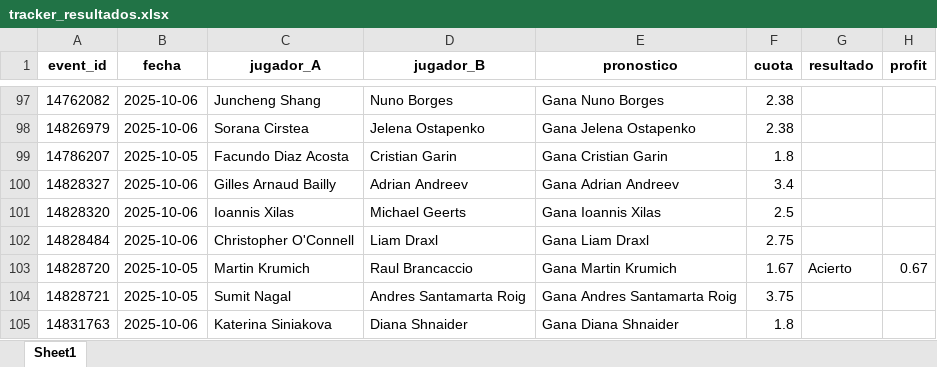
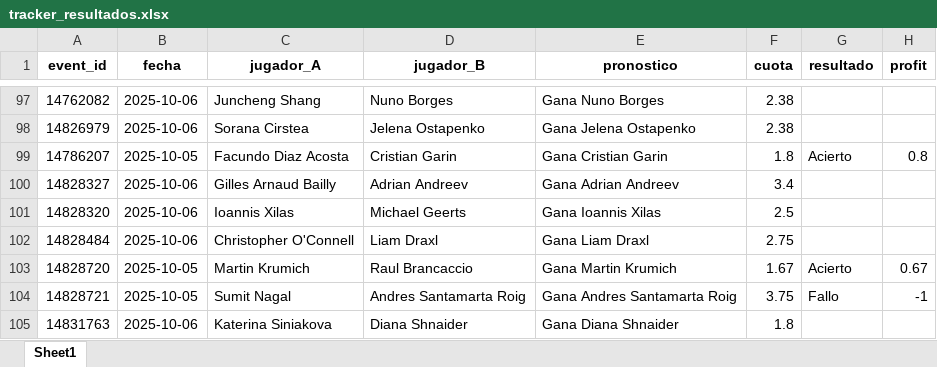
Before and after one commit to andreuroigv/tennis-tracker-app, an Excel workbook: tracker_resultados.xlsx, sheet Sheet1, drawn as a sheet; only a part is shown, gaps mark what is left out; values as stored, in another font and other column widths than the file's, no borders; the diff names each change by its address in the sheet, - before the commit and + after, or states it on an @@ line.

Commit message:
🔄 Actualización automática del tracker

```diff
--- a/tracker_resultados.xlsx (sheet Sheet1)
+++ b/tracker_resultados.xlsx (sheet Sheet1)
-G99 (resultado): (empty)
+G99 (resultado): Acierto
-H99 (profit): (empty)
+H99 (profit): 0.8
-G104 (resultado): (empty)
+G104 (resultado): Fallo
-H104 (profit): (empty)
+H104 (profit): -1
```
